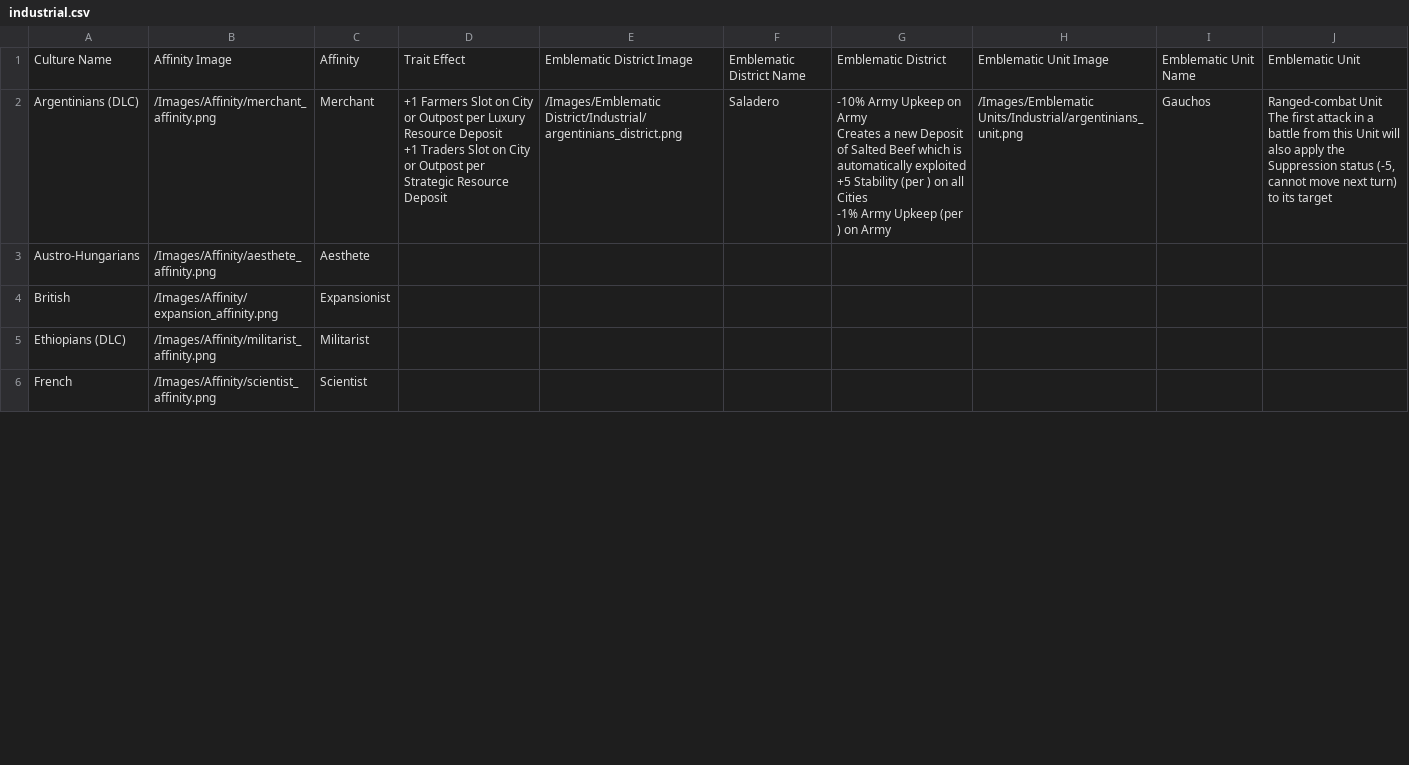
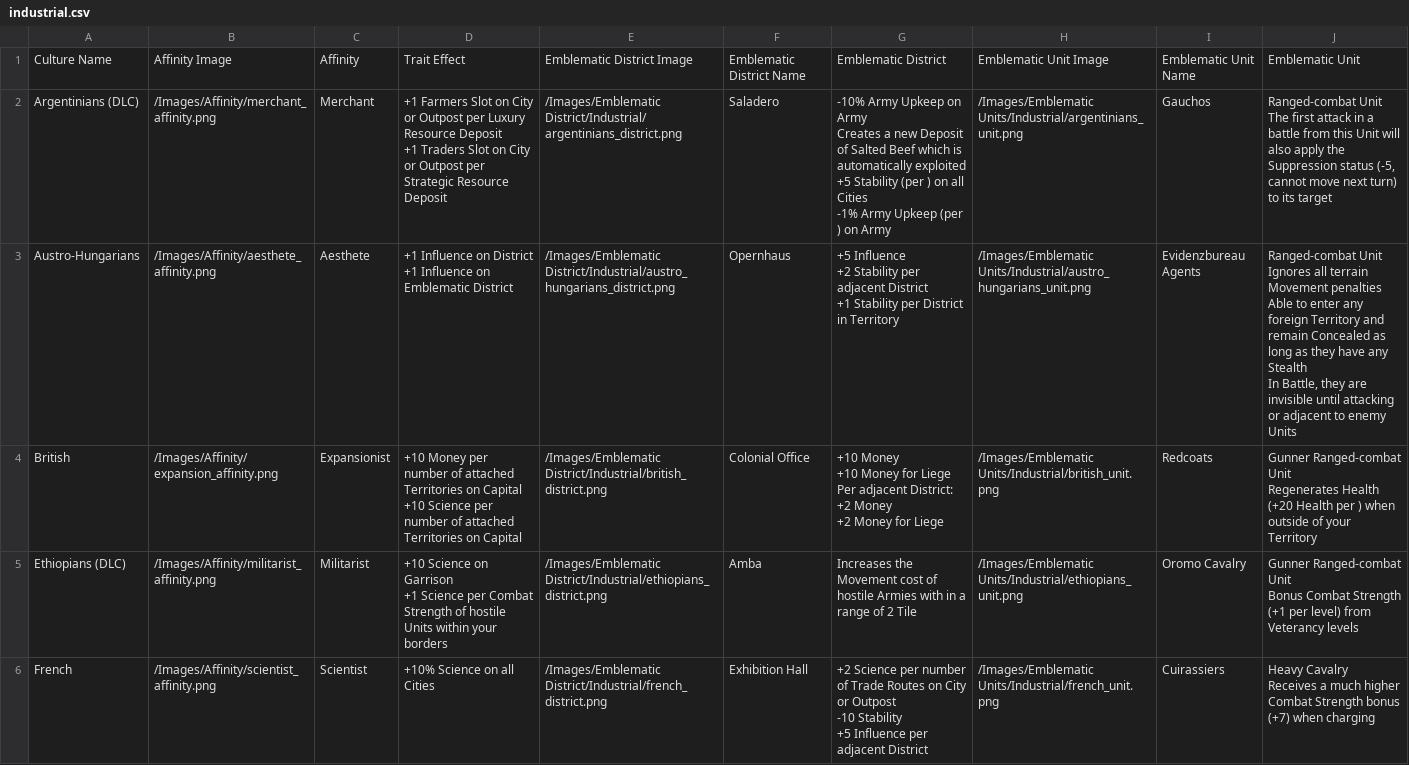
Before and after one commit to AdamJNew/Humankind-Culture-Viewer, a CSV file: Data/BaseGame/industrial.csv, drawn as a sheet; only a part is shown; the diff covers the shown part only.

Commit message:
Update - Added Industrial Era
Added all remaining Industrial Era Cultures with images for District and Unit

```diff
--- a/Data/BaseGame/industrial.csv
+++ b/Data/BaseGame/industrial.csv
@@ -7,5 +7,22 @@ Creates a new Deposit of Salted Beef which is automatically exploited
 The first attack in a battle from this Unit will also apply the Suppression status (-5, cannot move next turn) to its target"
-Austro-Hungarians,/Images/Affinity/aesthete_affinity.png,Aesthete,,,,,,,
-British,/Images/Affinity/expansion_affinity.png,Expansionist,,,,,,,
-Ethiopians (DLC),/Images/Affinity/militarist_affinity.png,Militarist,,,,,,,
-French,/Images/Affinity/scientist_affinity.png,Scientist,,,,,,,
+Austro-Hungarians,/Images/Affinity/aesthete_affinity.png,Aesthete,"+1 Influence on District
++1 Influence on Emblematic District",/Images/Emblematic District/Industrial/austro_hungarians_district.png,Opernhaus,"+5 Influence
++2 Stability per adjacent District
++1 Stability per District in Territory",/Images/Emblematic Units/Industrial/austro_hungarians_unit.png,Evidenzbureau Agents,"Ranged-combat Unit
+Ignores all terrain Movement penalties
+Able to enter any foreign Territory and remain Concealed as long as they have any Stealth
+In Battle, they are invisible until attacking or adjacent to enemy Units"
+British,/Images/Affinity/expansion_affinity.png,Expansionist,"+10 Money per number of attached Territories on Capital
++10 Science per number of attached Territories on Capital",/Images/Emblematic District/Industrial/british_district.png,Colonial Office,"+10 Money
++10 Money for Liege
+Per adjacent District:
++2 Money
++2 Money for Liege",/Images/Emblematic Units/Industrial/british_unit.png,Redcoats,"Gunner Ranged-combat Unit
+Regenerates Health (+20 Health per ) when outside of your Territory"
+Ethiopians (DLC),/Images/Affinity/militarist_affinity.png,Militarist,"+10 Science on Garrison
++1 Science per Combat Strength of hostile Units within your borders",/Images/Emblematic District/Industrial/ethiopians_district.png,Amba,Increases the Movement cost of hostile Armies with in a range of 2 Tile,/Images/Emblematic Units/Industrial/ethiopians_unit.png,Oromo Cavalry,"Gunner Ranged-combat Unit
+Bonus Combat Strength (+1 per level) from Veterancy levels"
+French,/Images/Affinity/scientist_affinity.png,Scientist,+10% Science on all Cities,/Images/Emblematic District/Industrial/french_district.png,Exhibition Hall,"+2 Science per number of Trade Routes on City or Outpost
+-10 Stability
++5 Influence per adjacent District",/Images/Emblematic Units/Industrial/french_unit.png,Cuirassiers,"Heavy Cavalry
+Receives a much higher Combat Strength bonus (+7) when charging"
```
Also changed, not shown: 63 edited cells elsewhere in this file, 26 other files.
